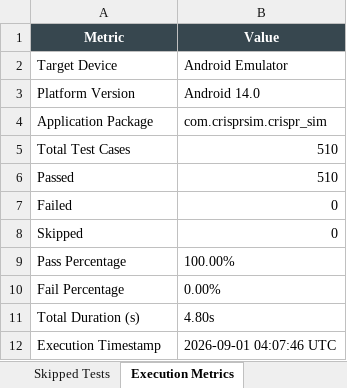
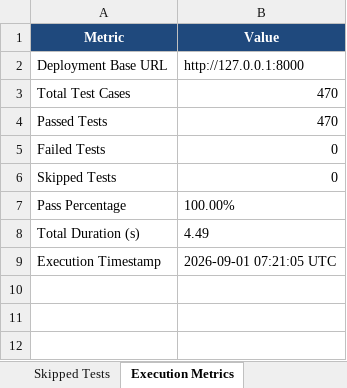
Before and after one commit to vskanna0510/crispr-sim-app, an Excel workbook: Test Results/Excel/Automation_Test_Report.xlsx, sheet Execution Metrics, drawn as a sheet; values as stored, in another font and other column widths than the file's, no borders; removed rows and columns are numbered as before the commit, all else as after; the diff names each change by its address in the sheet, - before the commit and + after, or states it on an @@ line.

Commit message:
docs: add Phase 7 test execution reports, Excel workbooks, HTML dashboards, and load testing artifacts

```diff
--- a/Test Results/Excel/Automation_Test_Report.xlsx (sheet Execution Metrics)
+++ b/Test Results/Excel/Automation_Test_Report.xlsx (sheet Execution Metrics)
-A1:B1 fill: #37474F
+A1:B1 fill: #1F497D
-row 2: Target Device | Android Emulator
-row 3: Platform Version | Android 14.0
-row 4: Application Package | com.crisprsim.crispr_sim
+row 2: Deployment Base URL | http://127.0.0.1:8000
-B3 (Value): 510
+B3 (Value): 470
-row 6: Passed | 510
+row 4: Passed Tests | 470
-A5 (Metric): Failed
+A5 (Metric): Failed Tests
-A6 (Metric): Skipped
+A6 (Metric): Skipped Tests
-row 10: Fail Percentage | 0.00%
-B8 (Value): 4.80s
+B8 (Value): 4.49
-B9 (Value): 2026-09-01 04:07:46 UTC
+B9 (Value): 2026-09-01 07:21:05 UTC
```
Also changed, not shown: sheet Passed Tests, sheet Executed Test Cases, sheet Failed Tests, sheet Defect Summary, sheet Skipped Tests, other sheet tabs, Test Results/Excel/Failed_Test_Cases.xlsx, Test Results/Excel/Passed_Test_Cases.xlsx, 16 other files.
